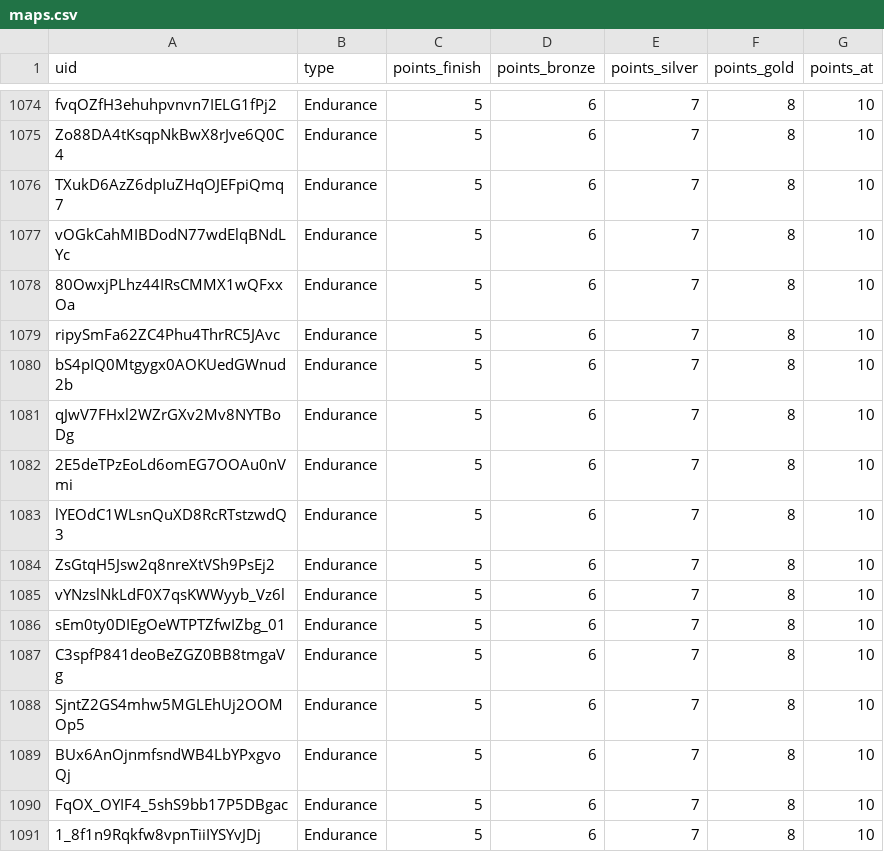
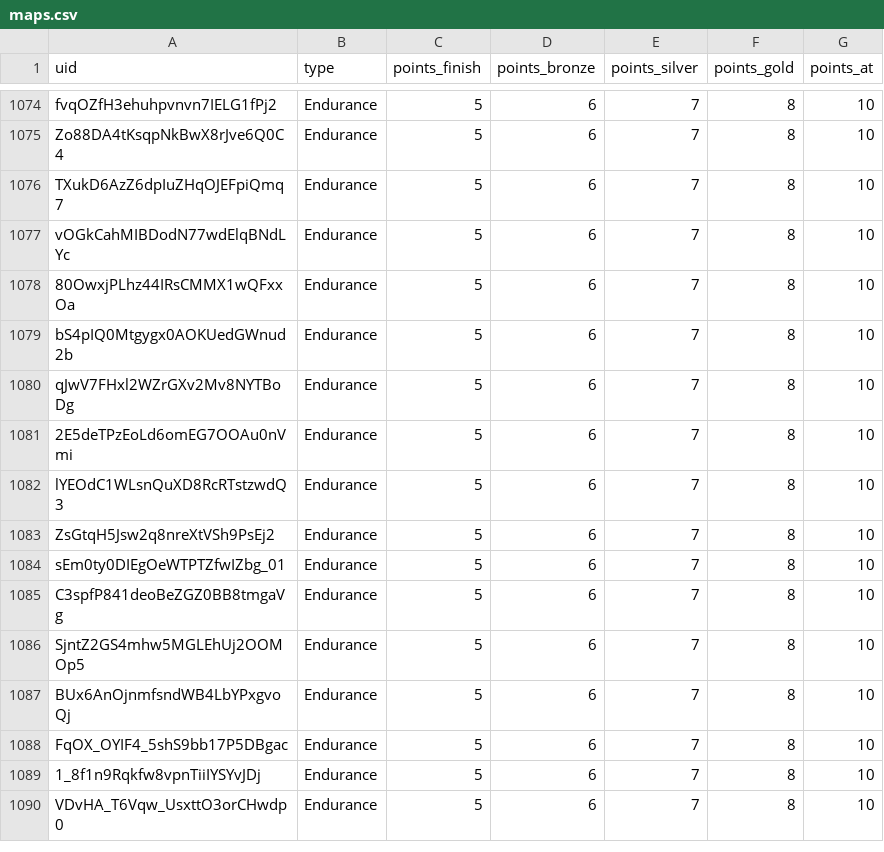
Before and after one commit to spl1nes/tmrank, a CSV file: maps.csv, drawn as a sheet; only a part is shown, gaps mark what is left out; the shorter side is filled out with more unchanged rows.

Commit message:
Update maps.csv

```diff
--- a/maps.csv
+++ b/maps.csv
@@ -1078,3 +1078,2 @@ vOGkCahMIBDodN77wdElqBNdLYc,Endurance,5,6,7,8,10
 80OwxjPLhz44IRsCMMX1wQFxxOa,Endurance,5,6,7,8,10
-ripySmFa62ZC4Phu4ThrRC5JAvc,Endurance,5,6,7,8,10
 bS4pIQ0Mtgygx0AOKUedGWnud2b,Endurance,5,6,7,8,10
@@ -1084,3 +1083,2 @@ lYEOdC1WLsnQuXD8RcRTstzwdQ3,Endurance,5,6,7,8,10
 ZsGtqH5Jsw2q8nreXtVSh9PsEj2,Endurance,5,6,7,8,10
-vYNzslNkLdF0X7qsKWWyyb_Vz6l,Endurance,5,6,7,8,10
 sEm0ty0DIEgOeWTPTZfwIZbg_01,Endurance,5,6,7,8,10
```
